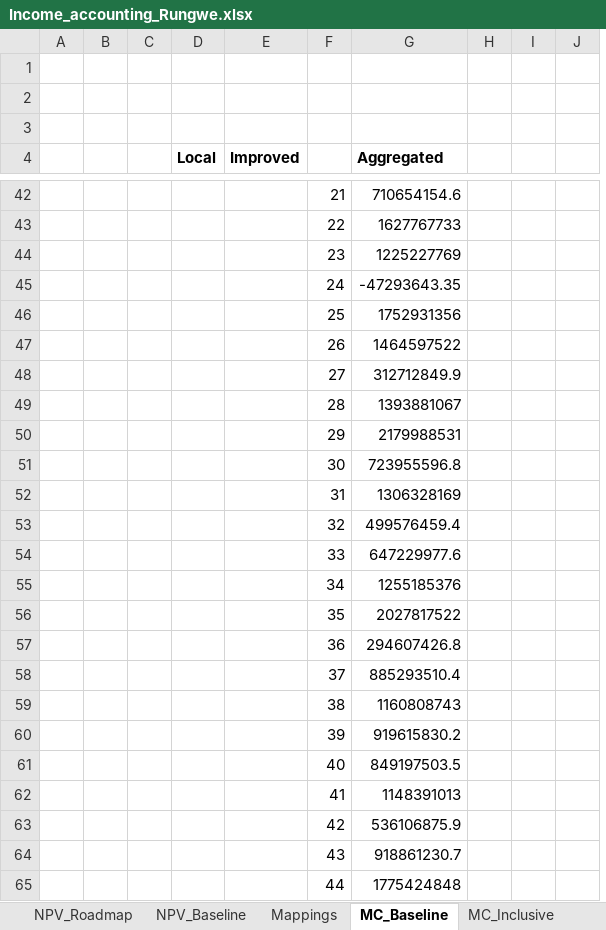
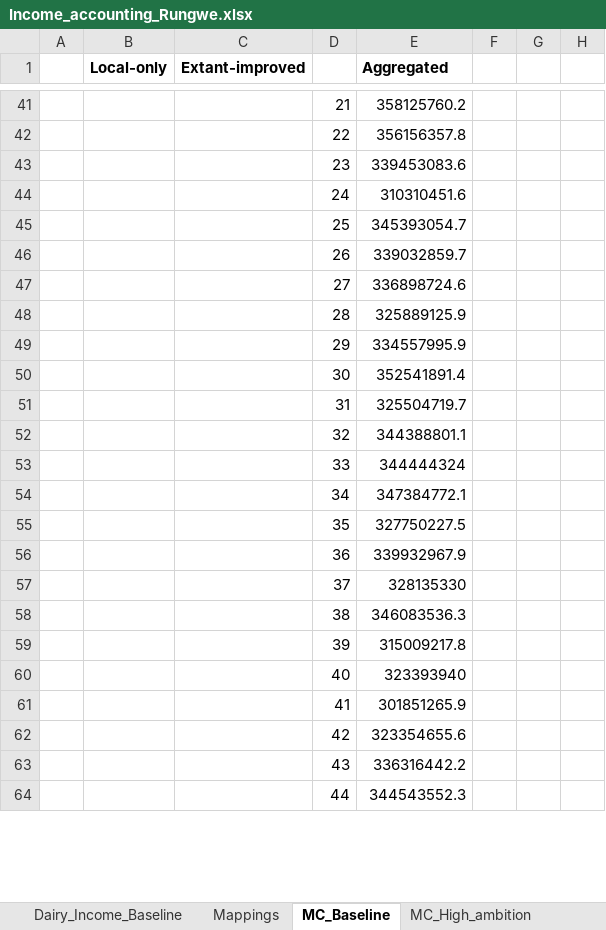
Before and after one commit to James-Hawkins/Tanzania-Dairy-Mitigation-Assessment, an Excel workbook: Income_accounting_Rungwe.xlsx, sheet MC_Baseline, drawn as a sheet; only a part is shown, gaps mark what is left out; values as stored, in another font and other column widths than the file's, no borders; removed rows and columns are numbered as before the commit, all else as after; the diff covers the shown part only; the diff names each change by its address in the sheet, - before the commit and + after, or states it on an @@ line.

```diff
--- a/Income_accounting_Rungwe.xlsx (sheet MC_Baseline)
+++ b/Income_accounting_Rungwe.xlsx (sheet MC_Baseline)
-sheet tab: NPV_Baseline
+sheet tab: Dairy_Income_Baseline
-sheet tab: MC_Inclusive
+sheet tab: MC_High_ambition
-column A, empty
-column B, empty
-column D (Local), empty
-column E (Improved), empty
+column B (Local-only), empty
+column C (Extant-improved), empty
-column J, empty
+column H, empty
-row 1: (empty)
-row 2: (empty)
-row 3: (empty)
-E41 (Aggregated): 710654154.6
+E41 (Aggregated): 358125760.2
-E42 (Aggregated): 1627767733
+E42 (Aggregated): 356156357.8
-E43 (Aggregated): 1225227769
+E43 (Aggregated): 339453083.6
-E44 (Aggregated): -47293643.35
+E44 (Aggregated): 310310451.6
-E45 (Aggregated): 1752931356
+E45 (Aggregated): 345393054.7
-E46 (Aggregated): 1464597522
+E46 (Aggregated): 339032859.7
-E47 (Aggregated): 312712849.9
+E47 (Aggregated): 336898724.6
-E48 (Aggregated): 1393881067
+E48 (Aggregated): 325889125.9
-E49 (Aggregated): 2179988531
+E49 (Aggregated): 334557995.9
-E50 (Aggregated): 723955596.8
+E50 (Aggregated): 352541891.4
-E51 (Aggregated): 1306328169
+E51 (Aggregated): 325504719.7
-E52 (Aggregated): 499576459.4
+E52 (Aggregated): 344388801.1
-E53 (Aggregated): 647229977.6
+E53 (Aggregated): 344444324
-E54 (Aggregated): 1255185376
+E54 (Aggregated): 347384772.1
-E55 (Aggregated): 2027817522
+E55 (Aggregated): 327750227.5
-E56 (Aggregated): 294607426.8
+E56 (Aggregated): 339932967.9
-E57 (Aggregated): 885293510.4
+E57 (Aggregated): 328135330
-E58 (Aggregated): 1160808743
+E58 (Aggregated): 346083536.3
-E59 (Aggregated): 919615830.2
+E59 (Aggregated): 315009217.8
-E60 (Aggregated): 849197503.5
+E60 (Aggregated): 323393940
-E61 (Aggregated): 1148391013
+E61 (Aggregated): 301851265.9
-E62 (Aggregated): 536106875.9
+E62 (Aggregated): 323354655.6
-E63 (Aggregated): 918861230.7
+E63 (Aggregated): 336316442.2
-E64 (Aggregated): 1775424848
+E64 (Aggregated): 344543552.3
```
Also changed, not shown: 2 added rows and 94 edited cells elsewhere in this sheet, sheet Dairy_Income_Roadmap, sheet Dairy_Income_Baseline, sheet Mappings, sheet MC_Middle_road, sheet MC_High_ambition, sheet MC_Status_quo, 1 more sheet, other sheet tabs, formulas that keep their value, Income_accounting_Mufindi.xlsx, Income_accounting_Mvomero.xlsx, 6 other files.
